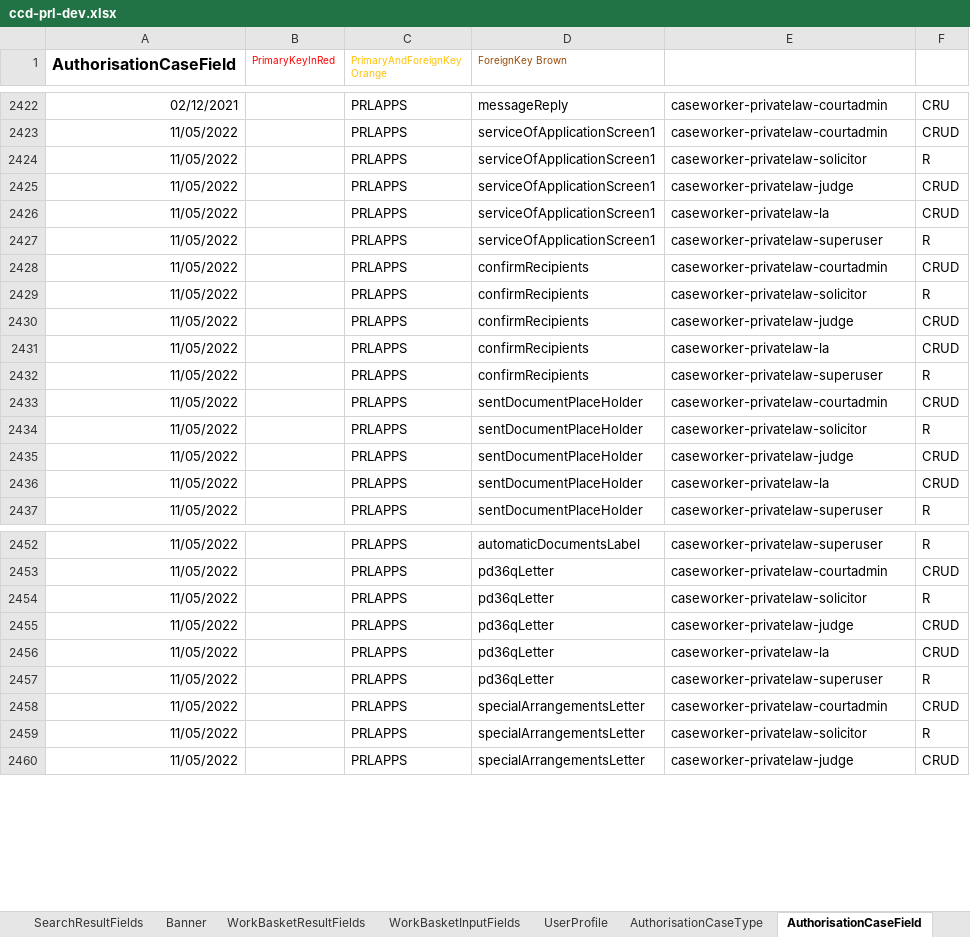
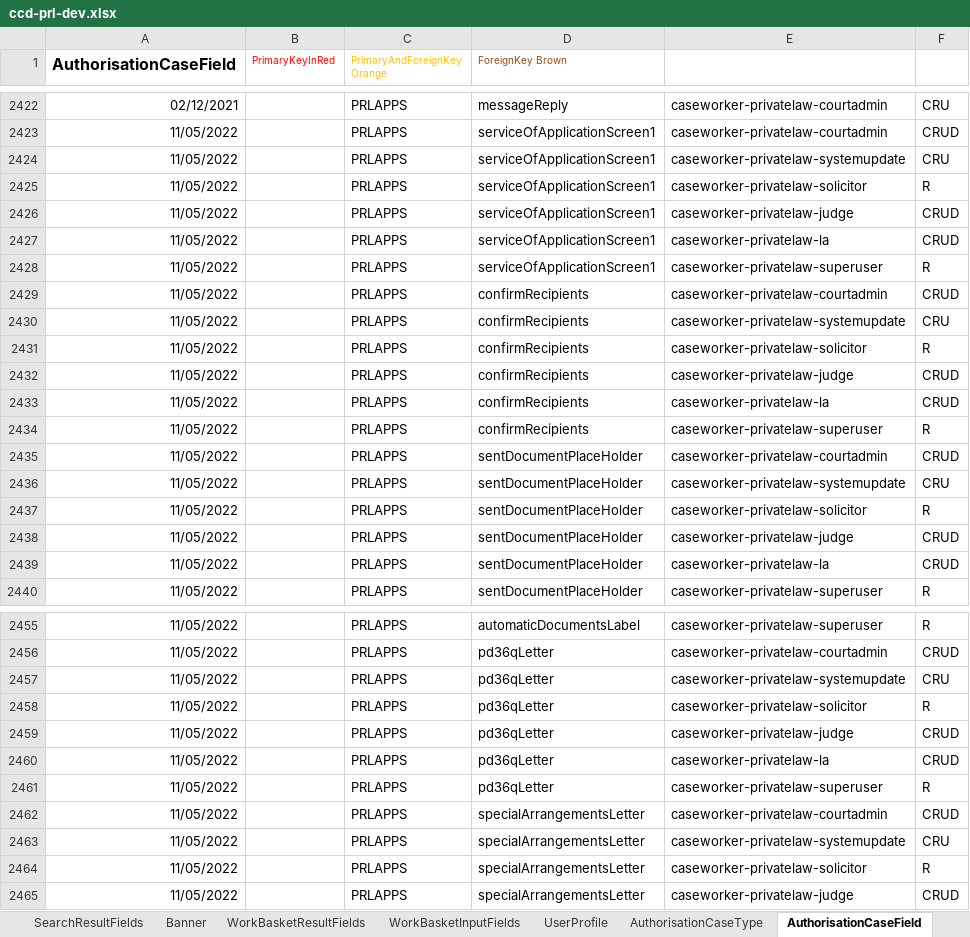
Before and after one commit to hmcts/prl-ccd-definitions, an Excel workbook: build/ccd-development-config/ccd-prl-dev.xlsx, sheet AuthorisationCaseField, drawn as a sheet; only a part is shown, gaps mark what is left out; values as stored, in another font and other column widths than the file's, no borders; the diff covers the shown part only; the diff names each change by its address in the sheet, - before the commit and + after, or states it on an @@ line.

```diff
--- a/build/ccd-development-config/ccd-prl-dev.xlsx (sheet AuthorisationCaseField)
+++ b/build/ccd-development-config/ccd-prl-dev.xlsx (sheet AuthorisationCaseField)
+row 2424: 11/05/2022 |  | PRLAPPS | serviceOfApplicationScreen1 | caseworker-privatelaw-systemupdate | CRU
+row 2430: 11/05/2022 |  | PRLAPPS | confirmRecipients | caseworker-privatelaw-systemupdate | CRU
+row 2436: 11/05/2022 |  | PRLAPPS | sentDocumentPlaceHolder | caseworker-privatelaw-systemupdate | CRU
+row 2457: 11/05/2022 |  | PRLAPPS | pd36qLetter | caseworker-privatelaw-systemupdate | CRU
+row 2463: 11/05/2022 |  | PRLAPPS | specialArrangementsLetter | caseworker-privatelaw-systemupdate | CRU
```
Also changed, not shown: 2 added rows elsewhere in this sheet, sheet CaseEvent, 3 other files.
